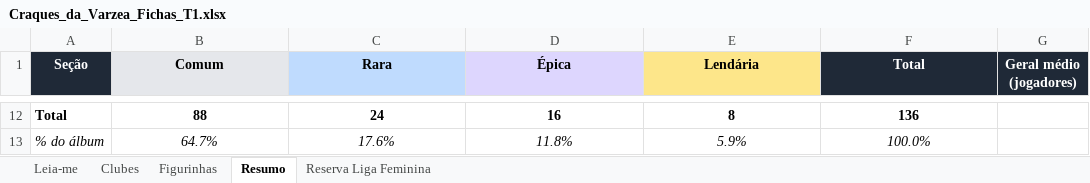
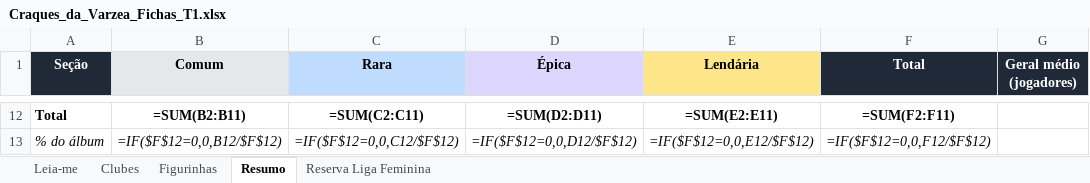
Before and after one commit to ferreiraeduardocosta/app_figurinha, an Excel workbook: docs/planilhas/Craques_da_Varzea_Fichas_T1.xlsx, sheet Resumo, drawn as a sheet; only a part is shown, gaps mark what is left out; values as stored, in another font and other column widths than the file's, no borders; formulas without a stored value are shown as written; the diff covers the shown part only; the diff names each change by its address in the sheet, - before the commit and + after, or states it on an @@ line.

```diff
--- a/docs/planilhas/Craques_da_Varzea_Fichas_T1.xlsx (sheet Resumo)
+++ b/docs/planilhas/Craques_da_Varzea_Fichas_T1.xlsx (sheet Resumo)
-B12 (Comum): 88
+B12 (Comum): =SUM(B2:B11)
-C12 (Rara): 24
+C12 (Rara): =SUM(C2:C11)
-D12 (Épica): 16
+D12 (Épica): =SUM(D2:D11)
-E12 (Lendária): 8
+E12 (Lendária): =SUM(E2:E11)
-F12 (Total): 136
+F12 (Total): =SUM(F2:F11)
-B13 (Comum): 64.7%
+B13 (Comum): =IF($F$12=0,0,B12/$F$12)
-C13 (Rara): 17.6%
+C13 (Rara): =IF($F$12=0,0,C12/$F$12)
-D13 (Épica): 11.8%
+D13 (Épica): =IF($F$12=0,0,D12/$F$12)
-E13 (Lendária): 5.9%
+E13 (Lendária): =IF($F$12=0,0,E12/$F$12)
-F13 (Total): 100.0%
+F13 (Total): =IF($F$12=0,0,F12/$F$12)
```
Also changed, not shown: 60 edited cells elsewhere in this sheet, sheet Figurinhas, sheet Clubes, docs/arte/Rostos_T1.xlsx, 7 other files.
